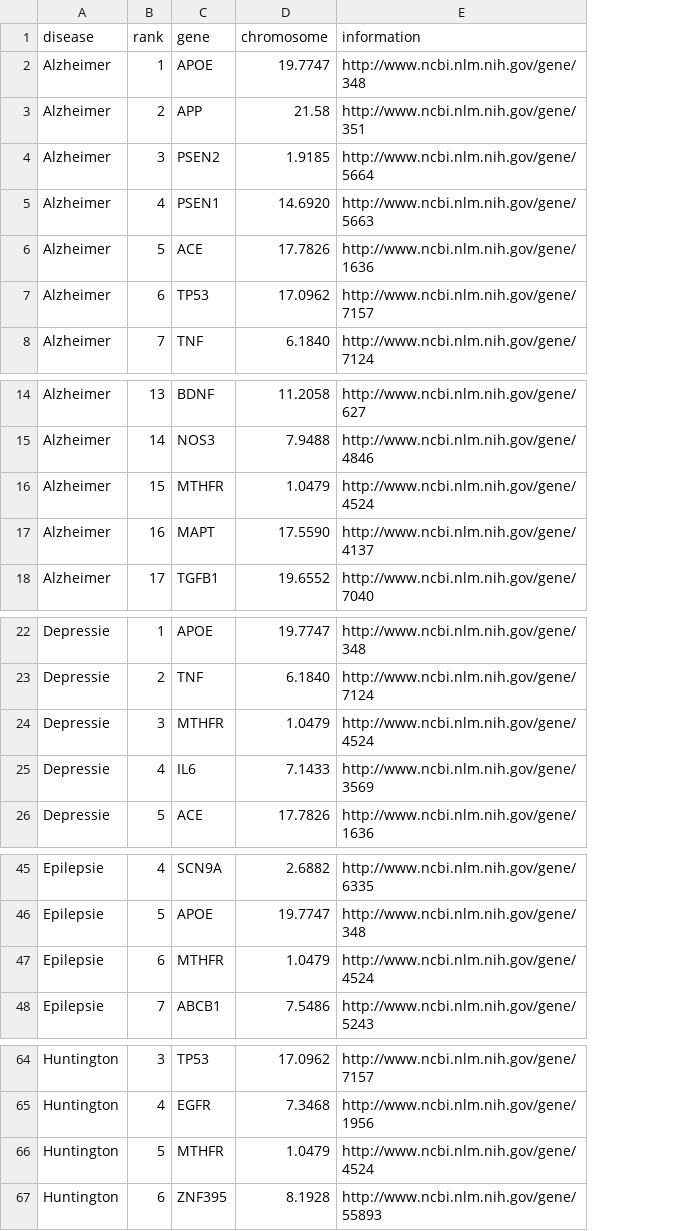
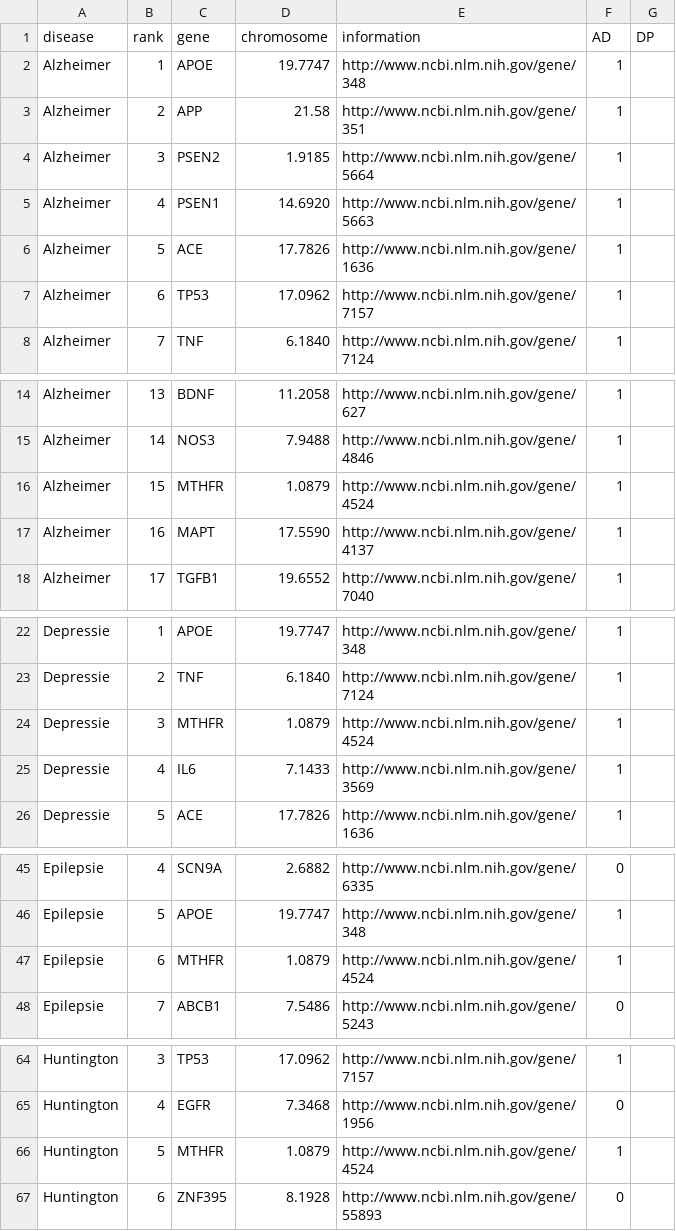
Before and after one commit to kirstendewit/Programmeerproject, a CSV file: Website/braindiseases.csv, drawn as a sheet; only a part is shown, gaps mark what is left out; the diff covers the shown part only; the diff names each change by its address in the sheet, - before the commit and + after, or states it on an @@ line.

```diff
--- a/Website/braindiseases.csv
+++ b/Website/braindiseases.csv
+column F (AD), rows 2-8: all 1; rows 14-18: all 1; rows 22-26: all 1; rows 45-48: 0 | 1 | 1 | 0; rows 64-67: 1 | 0 | 1 | 0
+column G (DP), empty
-D16 (chromosome): 1.0479
+D16 (chromosome): 1.0879
-D24 (chromosome): 1.0479
+D24 (chromosome): 1.0879
-D47 (chromosome): 1.0479
+D47 (chromosome): 1.0879
-D66 (chromosome): 1.0479
+D66 (chromosome): 1.0879
```
Also changed, not shown: 1 edited cell elsewhere in this file, 8 other files.
